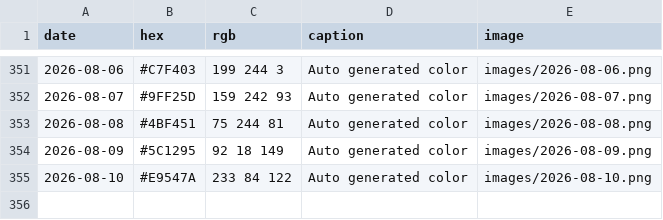
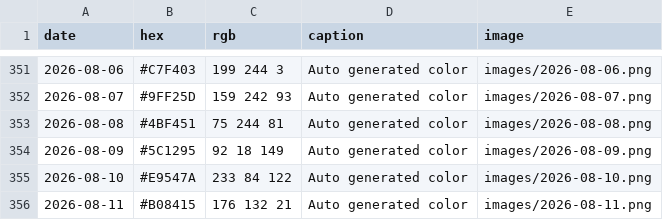
Before and after one commit to Fujishooock/dailycolor-site, a CSV file: data.csv, drawn as a sheet; only a part is shown, gaps mark what is left out.

```diff
--- a/data.csv
+++ b/data.csv
@@ -355 +355,2 @@ date,hex,rgb,caption,image
 2026-08-10,#E9547A,233 84 122,Auto generated color,images/2026-08-10.png
+2026-08-11,#B08415,176 132 21,Auto generated color,images/2026-08-11.png
```
Also changed, not shown: 3 other files.
